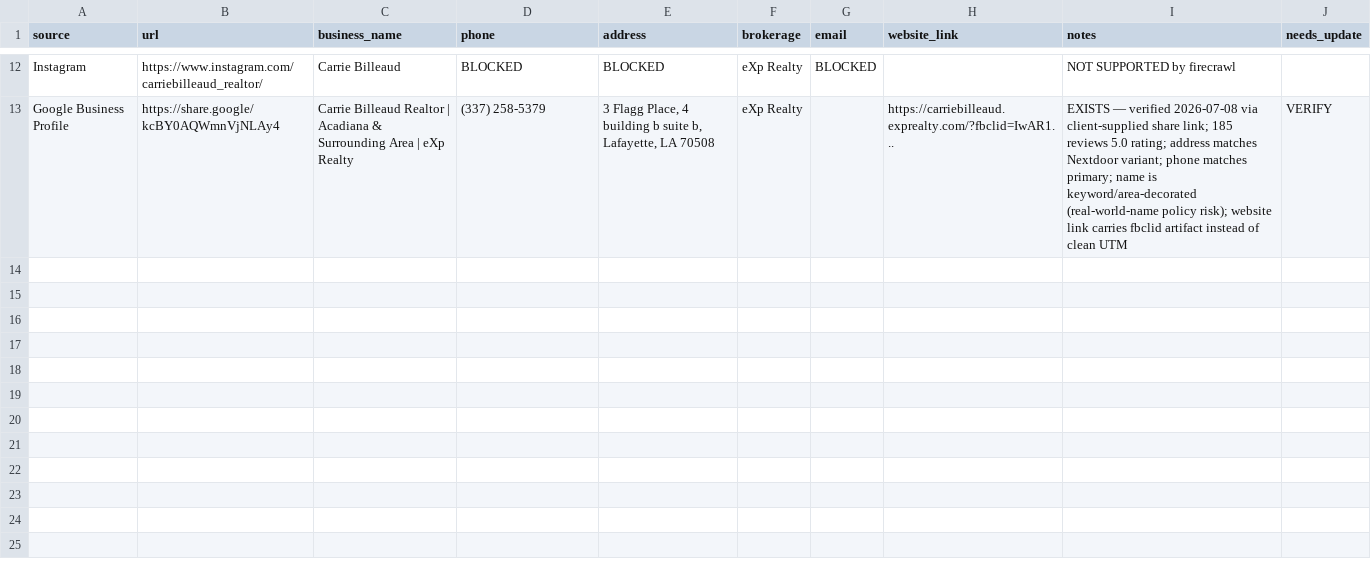
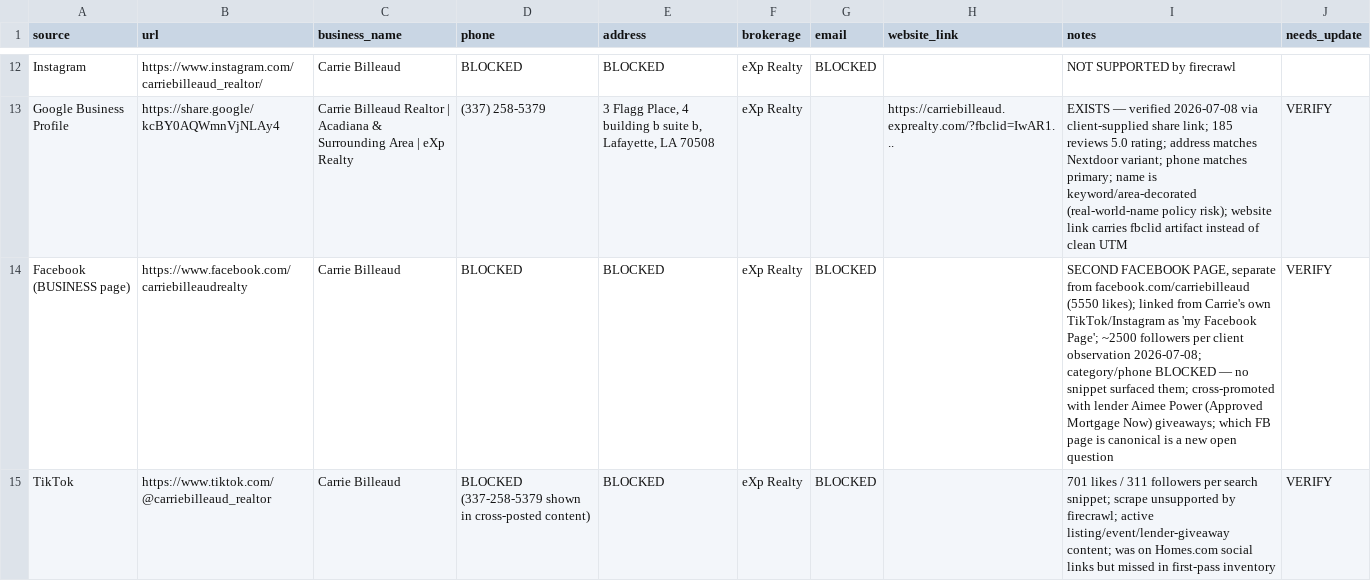
Before and after one commit to Departure7040/CarriesWebsite, a CSV file: data/nap_consistency_matrix.csv, drawn as a sheet; only a part is shown, gaps mark what is left out; the diff names each change by its address in the sheet, - before the commit and + after, or states it on an @@ line.

```diff
--- a/data/nap_consistency_matrix.csv
+++ b/data/nap_consistency_matrix.csv
+row 14: Facebook (BUSINESS page) | https://www.facebook.com/carriebilleaudrealty | Carrie Billeaud | BLOCKED | BLOCKED | eXp Realty | BLOCKED |  | SECOND FACEBOOK PAGE, separate from facebook.com/carriebilleaud (5550 likes); linked from Carrie's own TikTok/Instagram as 'my Facebook Page'; ~2500 followers per client observation 2026-07-08; category/phone BLOCKED — no snippet surfaced them; cross-promoted with lender Aimee Power (Approved Mortgage Now) giveaways; which FB page is canonical is a new open question | VERIFY
+row 15: TikTok | https://www.tiktok.com/@carriebilleaud_realtor | Carrie Billeaud | BLOCKED (337-258-5379 shown in cross-posted content) | BLOCKED | eXp Realty | BLOCKED |  | 701 likes / 311 followers per search snippet; scrape unsupported by firecrawl; active listing/event/lender-giveaway content; was on Homes.com social links but missed in first-pass inventory | VERIFY
```
Also changed, not shown: data/source_log.csv, 7 other files.
